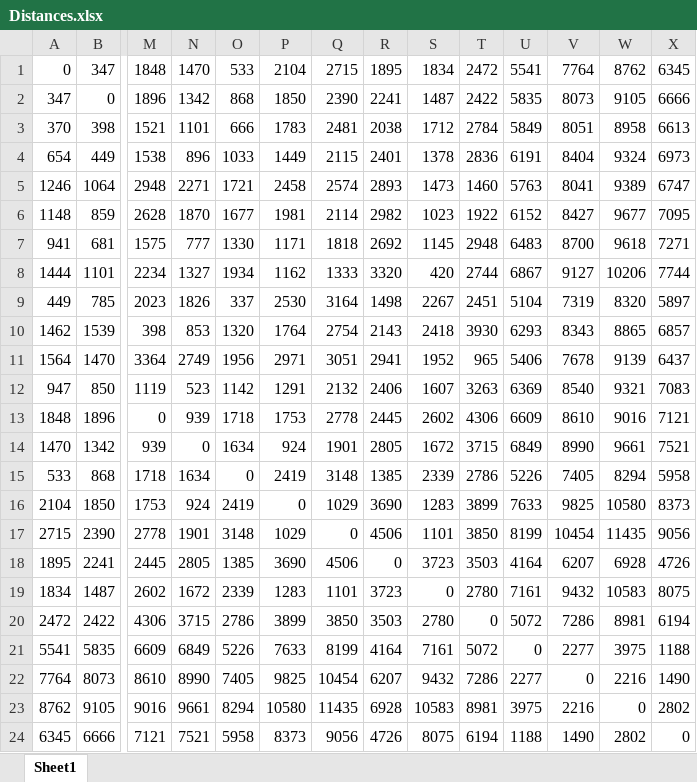
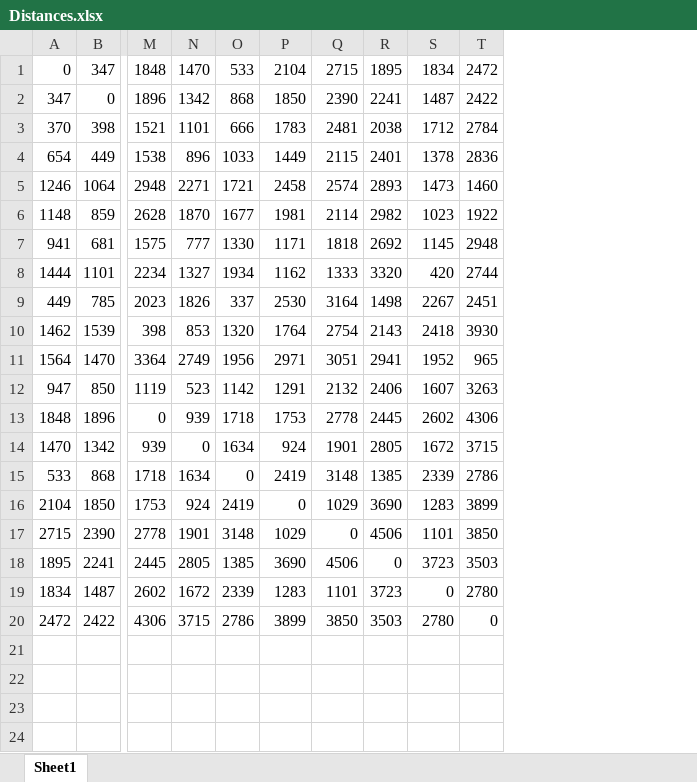
Before and after one commit to samhofman/AirlinePlanning, an Excel workbook: Distances.xlsx, sheet Sheet1, drawn as a sheet; only a part is shown, gaps mark what is left out; values as stored, in another font and other column widths than the file's, no borders; rows hold the shown columns only; the diff names each change by its address in the sheet, - before the commit and + after, or states it on an @@ line.

```diff
--- a/Distances.xlsx (sheet Sheet1)
+++ b/Distances.xlsx (sheet Sheet1)
-column U, rows 1-20: 5541 | 5835 | 5849 | 6191 | 5763 | 6152 | 6483 | 6867 | 5104 | 6293 | 5406 | 6369 | 6609 | 6849 | 5226 | 7633 | 8199 | 4164 | 7161 | 5072
-column V, rows 1-20: 7764 | 8073 | 8051 | 8404 | 8041 | 8427 | 8700 | 9127 | 7319 | 8343 | 7678 | 8540 | 8610 | 8990 | 7405 | 9825 | 10454 | 6207 | 9432 | 7286
-column W, rows 1-20: 8762 | 9105 | 8958 | 9324 | 9389 | 9677 | 9618 | 10206 | 8320 | 8865 | 9139 | 9321 | 9016 | 9661 | 8294 | 10580 | 11435 | 6928 | 10583 | 8981
-column X, rows 1-20: 6345 | 6666 | 6613 | 6973 | 6747 | 7095 | 7271 | 7744 | 5897 | 6857 | 6437 | 7083 | 7121 | 7521 | 5958 | 8373 | 9056 | 4726 | 8075 | 6194
-row 21: 5541 | 5835 | 6609 | 6849 | 5226 | 7633 | 8199 | 4164 | 7161 | 5072 | 0 | 2277 | 3975 | 1188
-row 22: 7764 | 8073 | 8610 | 8990 | 7405 | 9825 | 10454 | 6207 | 9432 | 7286 | 2277 | 0 | 2216 | 1490
-row 23: 8762 | 9105 | 9016 | 9661 | 8294 | 10580 | 11435 | 6928 | 10583 | 8981 | 3975 | 2216 | 0 | 2802
-row 24: 6345 | 6666 | 7121 | 7521 | 5958 | 8373 | 9056 | 4726 | 8075 | 6194 | 1188 | 1490 | 2802 | 0
```
Also changed, not shown: 1 other file.
